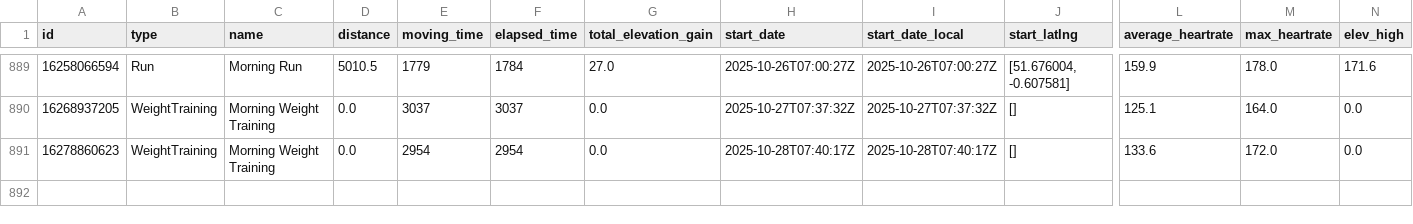
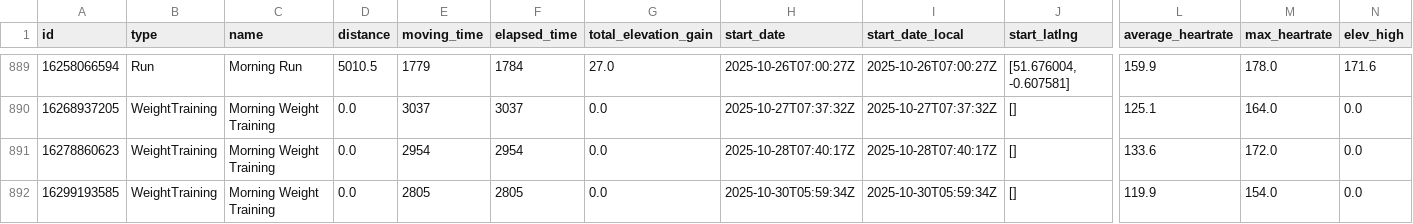
Before and after one commit to zacbaum/strava-stats, a CSV file: activities.csv, drawn as a sheet; only a part is shown, gaps mark what is left out; rows hold the shown columns only; the diff names each change by its address in the sheet, - before the commit and + after, or states it on an @@ line.

Commit message:
🔄 Auto-update activities.csv

```diff
--- a/activities.csv
+++ b/activities.csv
+row 892: 16299193585 | WeightTraining | Morning Weight Training | 0.0 | 2805 | 2805 | 0.0 | 2025-10-30T05:59:34Z | 2025-10-30T05:59:34Z | [] | 119.9 | 154.0 | 0.0
```
